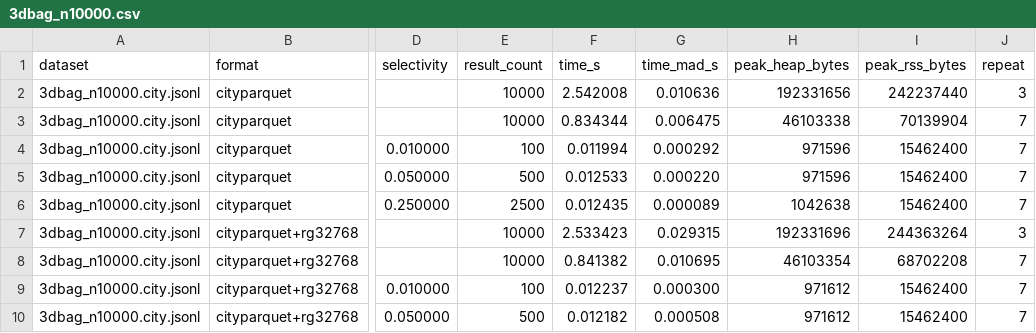
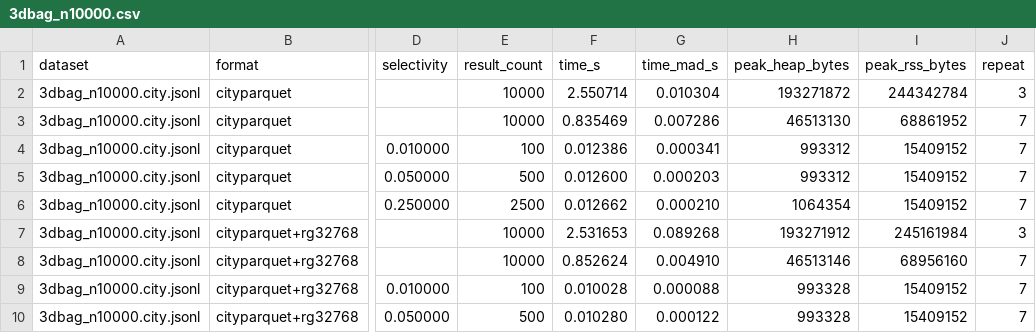
Before and after one commit to cityjson/cityparquet, a CSV file: benchmark/formats/scaling_rowgroup_results/3dbag_n10000.csv, drawn as a sheet; only a part is shown, gaps mark what is left out; the diff covers the shown part only; the diff names each change by its address in the sheet, - before the commit and + after, or states it on an @@ line.

```diff
--- a/benchmark/formats/scaling_rowgroup_results/3dbag_n10000.csv
+++ b/benchmark/formats/scaling_rowgroup_results/3dbag_n10000.csv
-F2 (time_s): 2.542008
+F2 (time_s): 2.550714
-G2 (time_mad_s): 0.010636
+G2 (time_mad_s): 0.010304
-H2 (peak_heap_bytes): 192331656
+H2 (peak_heap_bytes): 193271872
-I2 (peak_rss_bytes): 242237440
+I2 (peak_rss_bytes): 244342784
-F3 (time_s): 0.834344
+F3 (time_s): 0.835469
-G3 (time_mad_s): 0.006475
+G3 (time_mad_s): 0.007286
-H3 (peak_heap_bytes): 46103338
+H3 (peak_heap_bytes): 46513130
-I3 (peak_rss_bytes): 70139904
+I3 (peak_rss_bytes): 68861952
-F4 (time_s): 0.011994
+F4 (time_s): 0.012386
-G4 (time_mad_s): 0.000292
+G4 (time_mad_s): 0.000341
-H4:H5 (peak_heap_bytes): 971596
+H4:H5 (peak_heap_bytes): 993312
-I4:I6 (peak_rss_bytes): 15462400
+I4:I6 (peak_rss_bytes): 15409152
-F5 (time_s): 0.012533
+F5 (time_s): 0.012600
-G5 (time_mad_s): 0.000220
+G5 (time_mad_s): 0.000203
-F6 (time_s): 0.012435
+F6 (time_s): 0.012662
-G6 (time_mad_s): 0.000089
+G6 (time_mad_s): 0.000210
-H6 (peak_heap_bytes): 1042638
+H6 (peak_heap_bytes): 1064354
-F7 (time_s): 2.533423
+F7 (time_s): 2.531653
-G7 (time_mad_s): 0.029315
+G7 (time_mad_s): 0.089268
-H7 (peak_heap_bytes): 192331696
+H7 (peak_heap_bytes): 193271912
-I7 (peak_rss_bytes): 244363264
+I7 (peak_rss_bytes): 245161984
-F8 (time_s): 0.841382
+F8 (time_s): 0.852624
-G8 (time_mad_s): 0.010695
+G8 (time_mad_s): 0.004910
-H8 (peak_heap_bytes): 46103354
+H8 (peak_heap_bytes): 46513146
-I8 (peak_rss_bytes): 68702208
+I8 (peak_rss_bytes): 68956160
-F9 (time_s): 0.012237
+F9 (time_s): 0.010028
-G9 (time_mad_s): 0.000300
+G9 (time_mad_s): 0.000088
-H9:H10 (peak_heap_bytes): 971612
+H9:H10 (peak_heap_bytes): 993328
-I9:I10 (peak_rss_bytes): 15462400
+I9:I10 (peak_rss_bytes): 15409152
-F10 (time_s): 0.012182
+F10 (time_s): 0.010280
-G10 (time_mad_s): 0.000508
+G10 (time_mad_s): 0.000122
```
Also changed, not shown: 64 edited cells elsewhere in this file, benchmark/formats/scaling_codec_results/3dbag_n1000.csv, benchmark/formats/scaling_codec_results/3dbag_n50000.csv, 16 other files.
